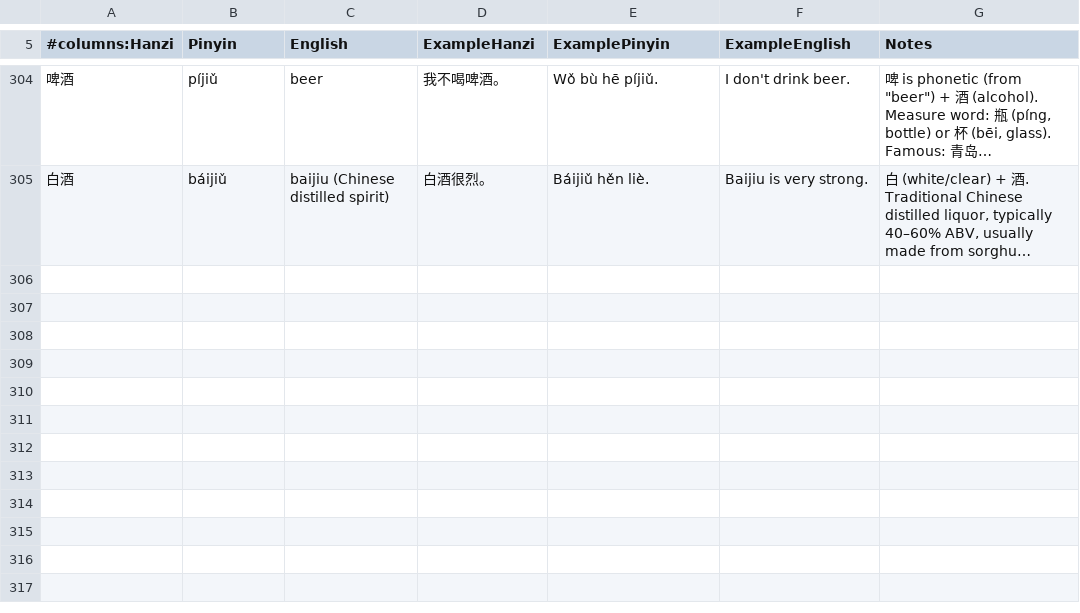
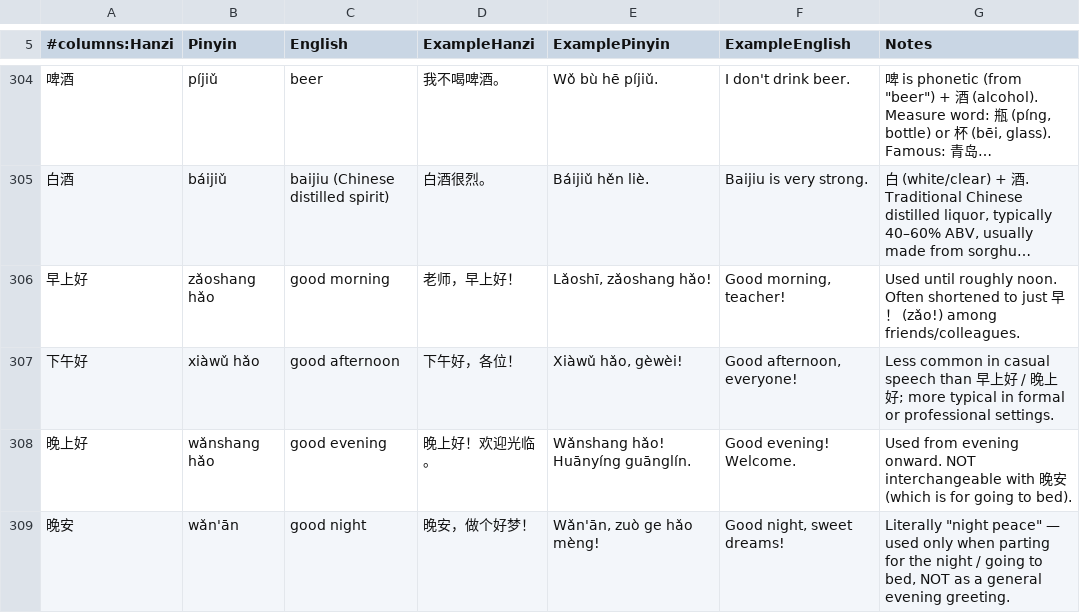
Before and after one commit to hanrodz/mandarin-flashcards, a TSV file: cards.tsv, drawn as a sheet; only a part is shown, gaps mark what is left out; long unchanged cells end in …; the diff names each change by its address in the sheet, - before the commit and + after, or states it on an @@ line.

Commit message:
greeting for times of day

```diff
--- a/cards.tsv
+++ b/cards.tsv
+row 306: 早上好 | zǎoshang hǎo | good morning | 老师，早上好！ | Lǎoshī, zǎoshang hǎo! | Good morning, teacher! | Used until roughly noon. Often shortened to just 早！ (zǎo!) among friends/colleagues.
+row 307: 下午好 | xiàwǔ hǎo | good afternoon | 下午好，各位！ | Xiàwǔ hǎo, gèwèi! | Good afternoon, everyone! | Less common in casual speech than 早上好 / 晚上好; more typical in formal or professional settings.
+row 308: 晚上好 | wǎnshang hǎo | good evening | 晚上好！欢迎光临。 | Wǎnshang hǎo! Huānyíng guānglín. | Good evening! Welcome. | Used from evening onward. NOT interchangeable with 晚安 (which is for going to bed).
+row 309: 晚安 | wǎn'ān | good night | 晚安，做个好梦！ | Wǎn'ān, zuò ge hǎo mèng! | Good night, sweet dreams! | Literally "night peace" — used only when parting for the night / going to bed, NOT as a general evening greeting.
```
